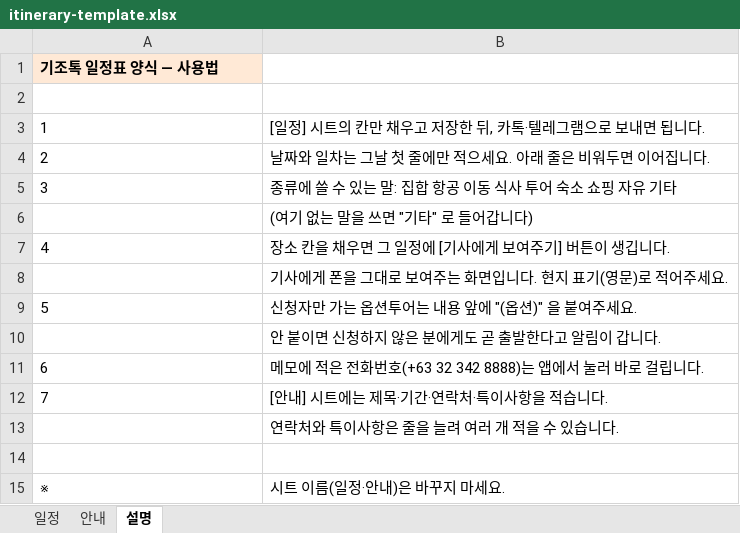
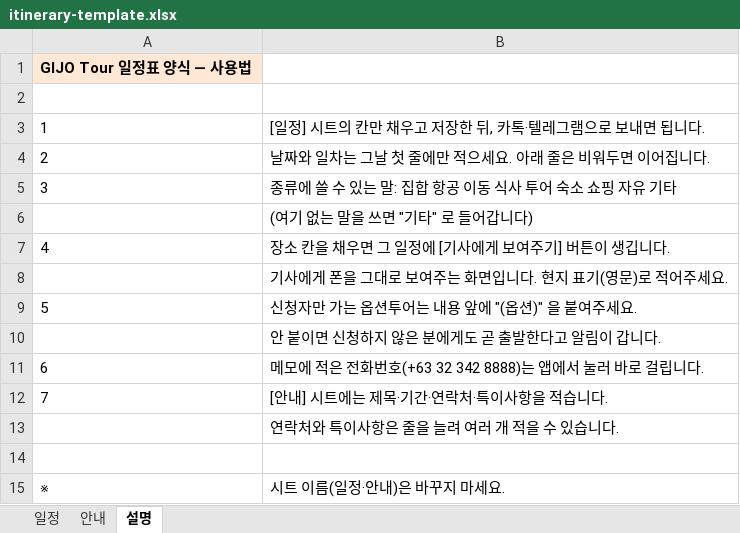
Before and after one commit to gijotour/gijotalk, an Excel workbook: public/itinerary-template.xlsx, sheet 설명, drawn as a sheet; values as stored, in another font and other column widths than the file's, no borders; the diff names each change by its address in the sheet, - before the commit and + after, or states it on an @@ line.

```diff
--- a/public/itinerary-template.xlsx (sheet 설명)
+++ b/public/itinerary-template.xlsx (sheet 설명)
-A1: 기조톡 일정표 양식 — 사용법
+A1: GIJO Tour 일정표 양식 — 사용법
```
Also changed, not shown: 10 other files.
